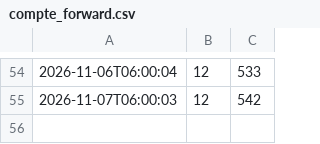
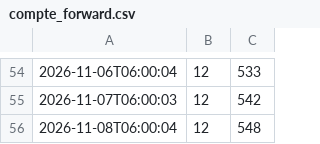
Before and after one commit to olivier-queutelot/scalpbot-compteur, a CSV file: compte_forward.csv, drawn as a sheet; only a part is shown, gaps mark what is left out; the diff names each change by its address in the sheet, - before the commit and + after, or states it on an @@ line.

Commit message:
maj 2026-11-08T06:10:03

```diff
--- a/compte_forward.csv
+++ b/compte_forward.csv
+row 56: 2026-11-08T06:00:04 | 12 | 548
```
